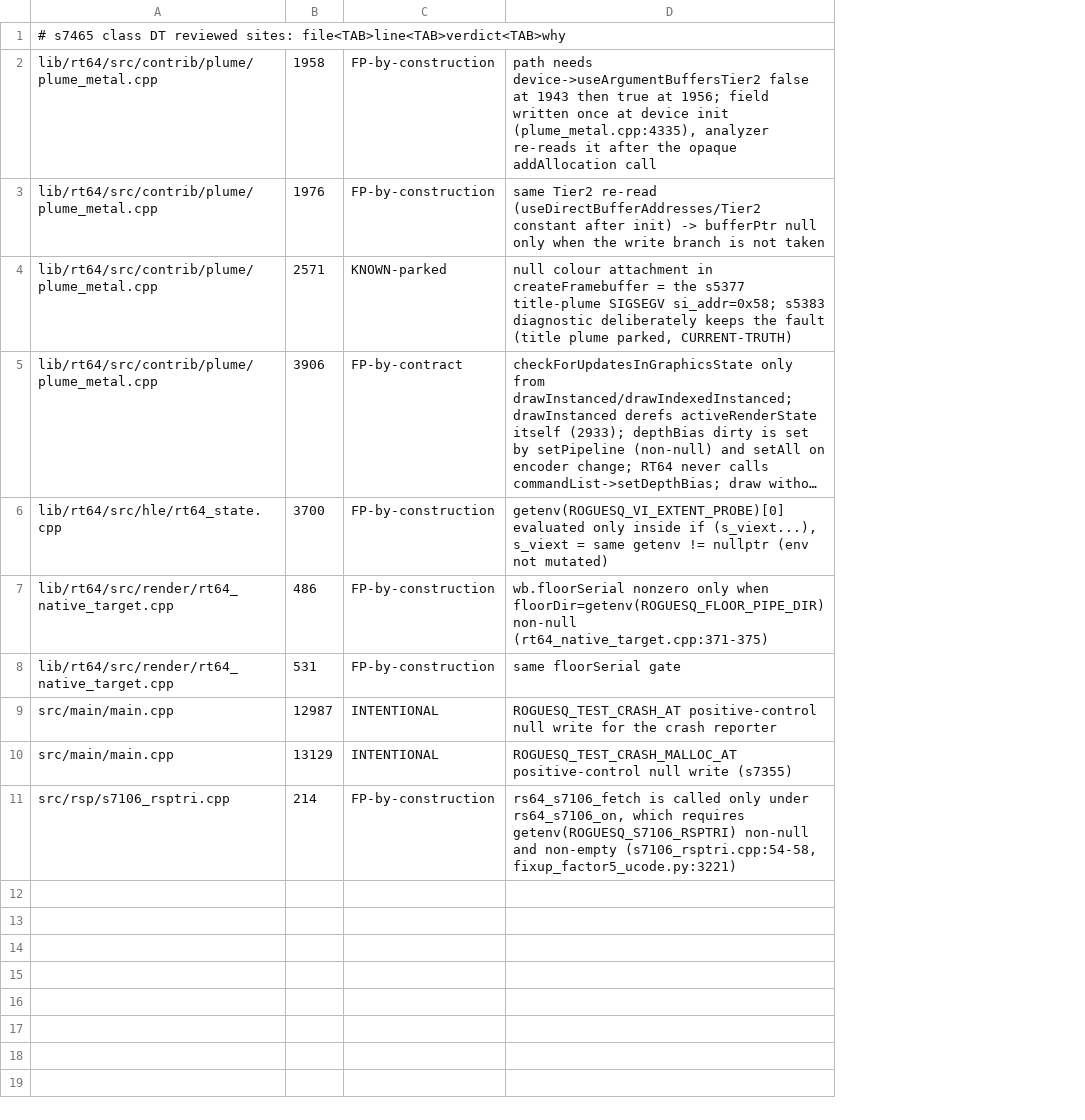
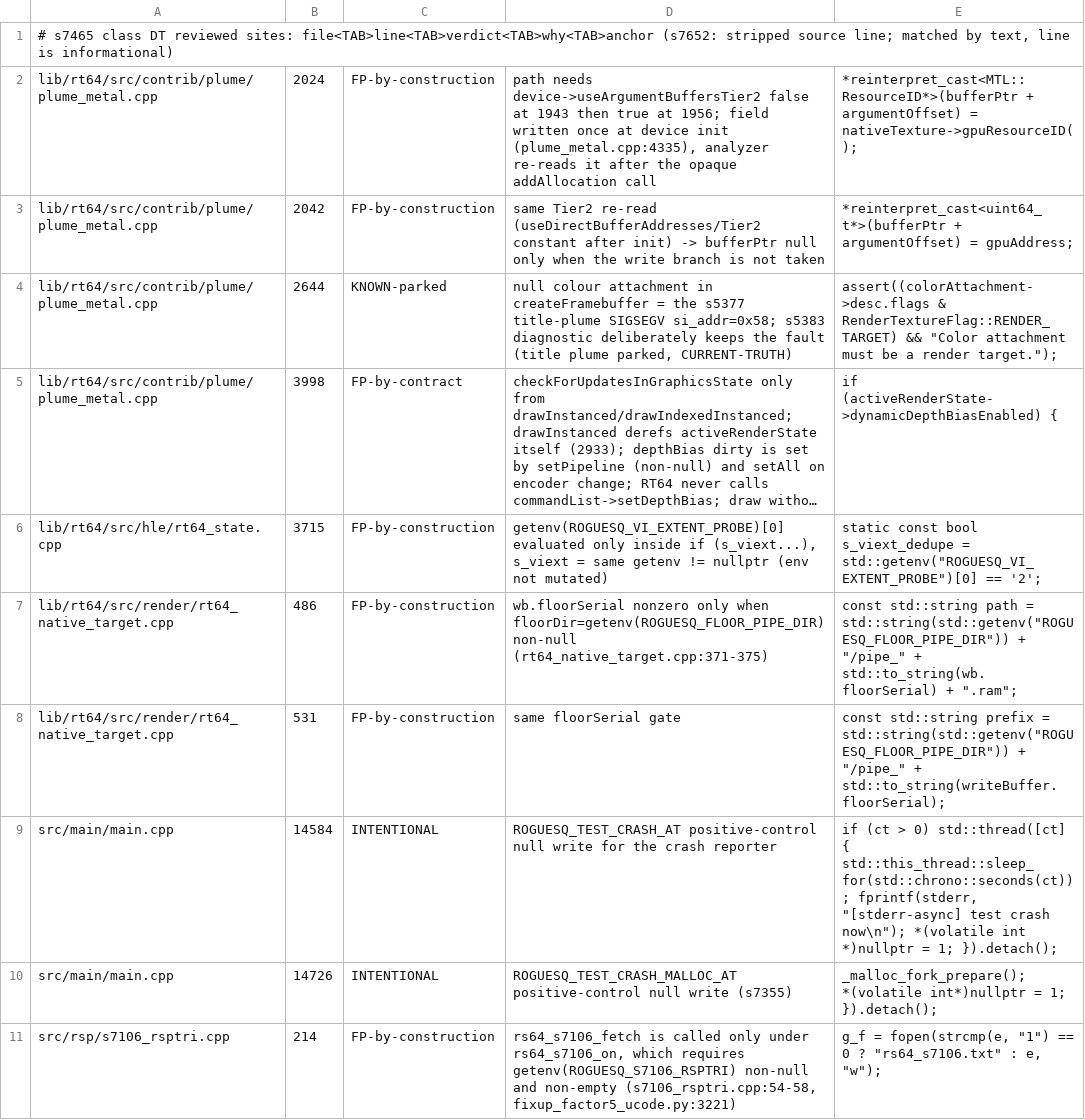
Before and after one commit to fyreatwill/RogueSquadron64Recomp, a TSV file: tools/s7465_nullderef_reviewed.tsv, drawn as a sheet; long unchanged cells end in …; the diff names each change by its address in the sheet, - before the commit and + after, or states it on an @@ line.

```diff
--- a/tools/s7465_nullderef_reviewed.tsv
+++ b/tools/s7465_nullderef_reviewed.tsv
+column E, rows 2-11: *reinterpret_cast<MTL::ResourceID*>(bufferPtr + argumentOffset) = nativeTexture->gpuResourceID(); | *reinterpret_cast<uint64_t*>(bufferPtr + argumentOffset) = gpuAddress; | assert((colorAttachment->desc.flags & RenderTextureFlag::RENDER_TARGET) && "Color attachment must be a render target."); | if (activeRenderState->dynamicDepthBiasEnabled) { | static const bool s_viext_dedupe = std::getenv("ROGUESQ_VI_EXTENT_PROBE")[0] == '2'; | const std::string path = std::string(std::getenv("ROGUESQ_FLOOR_PIPE_DIR")) + "/pipe_" + std::to_string(wb.floorSerial) + ".ram"; | const std::string prefix = std::string(std::getenv("ROGUESQ_FLOOR_PIPE_DIR")) + "/pipe_" + std::to_string(writeBuffer.floorSerial); | if (ct > 0) std::thread([ct] { std::this_thread::sleep_for(std::chrono::seconds(ct)); fprintf(stderr, "[stderr-async] test crash now\n"); *(volatile int *)nullptr = 1; }).detach(); | _malloc_fork_prepare(); *(volatile int*)nullptr = 1; }).detach(); | g_f = fopen(strcmp(e, "1") == 0 ? "rs64_s7106.txt" : e, "w");
-A1: …reviewed sites: file<TAB>line<TAB>verdict<TAB>why
+A1: …reviewed sites: file<TAB>line<TAB>verdict<TAB>why<TAB>anchor (s7652: stripped source line; matched by text, line is informational)
-B2: 1958
+B2: 2024
-B3: 1976
+B3: 2042
-B4: 2571
+B4: 2644
-B5: 3906
+B5: 3998
-B6: 3700
+B6: 3715
-B9: 12987
+B9: 14584
-B10: 13129
+B10: 14726
```
Also changed, not shown: tools/s7463_uninit_reviewed.tsv, tools/s7466_analyzer_rest_reviewed.tsv, 8 other files.
